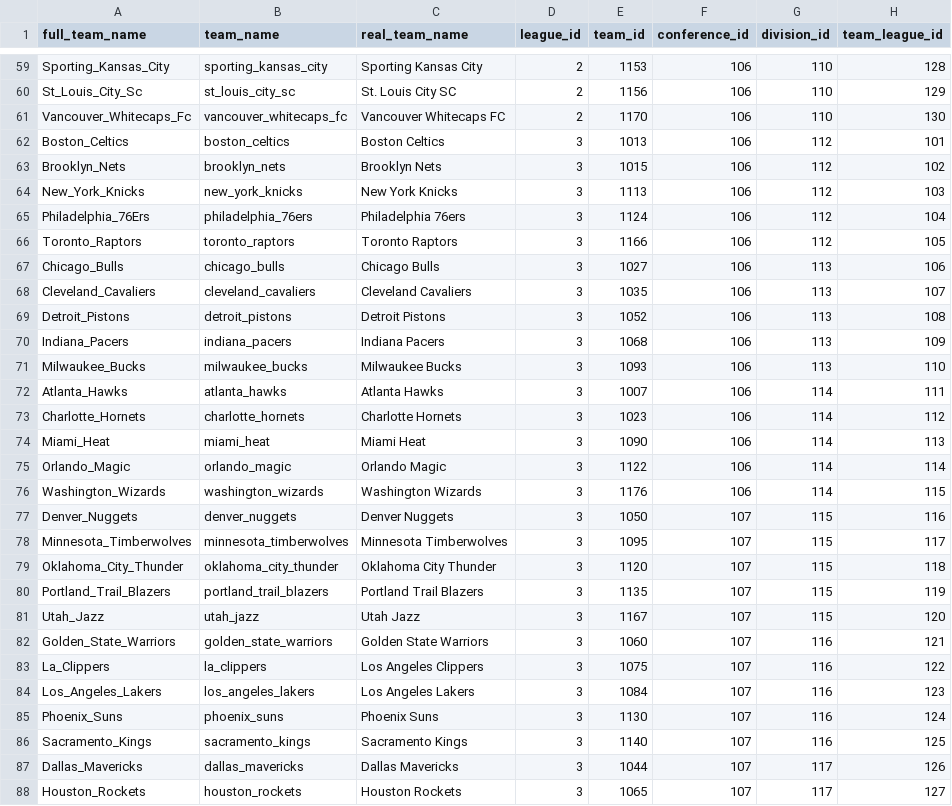
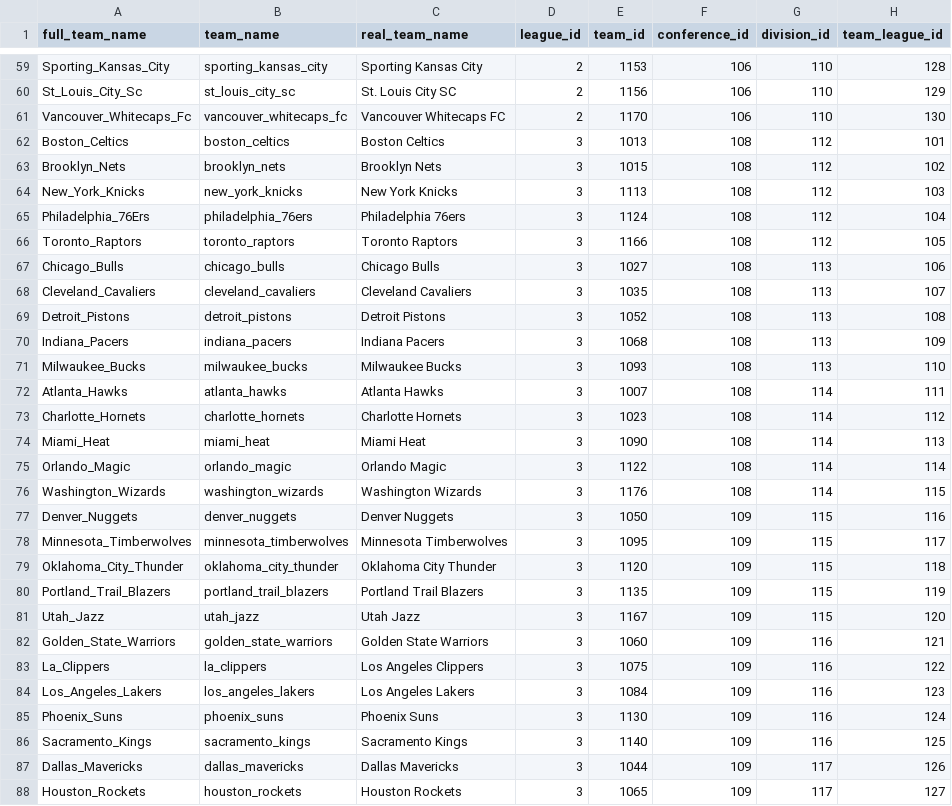
Before and after one commit to pbertain/sportspuff-v6, a CSV file: info-teams.csv, drawn as a sheet; only a part is shown, gaps mark what is left out; the diff covers the shown part only; the diff names each change by its address in the sheet, - before the commit and + after, or states it on an @@ line.

```diff
--- a/info-teams.csv
+++ b/info-teams.csv
-F62:F76 (conference_id): 106
+F62:F76 (conference_id): 108
-F77:F88 (conference_id): 107
+F77:F88 (conference_id): 109
```
Also changed, not shown: 98 edited cells elsewhere in this file, info-conferences.csv, info-divisions.csv, 1 other file.
